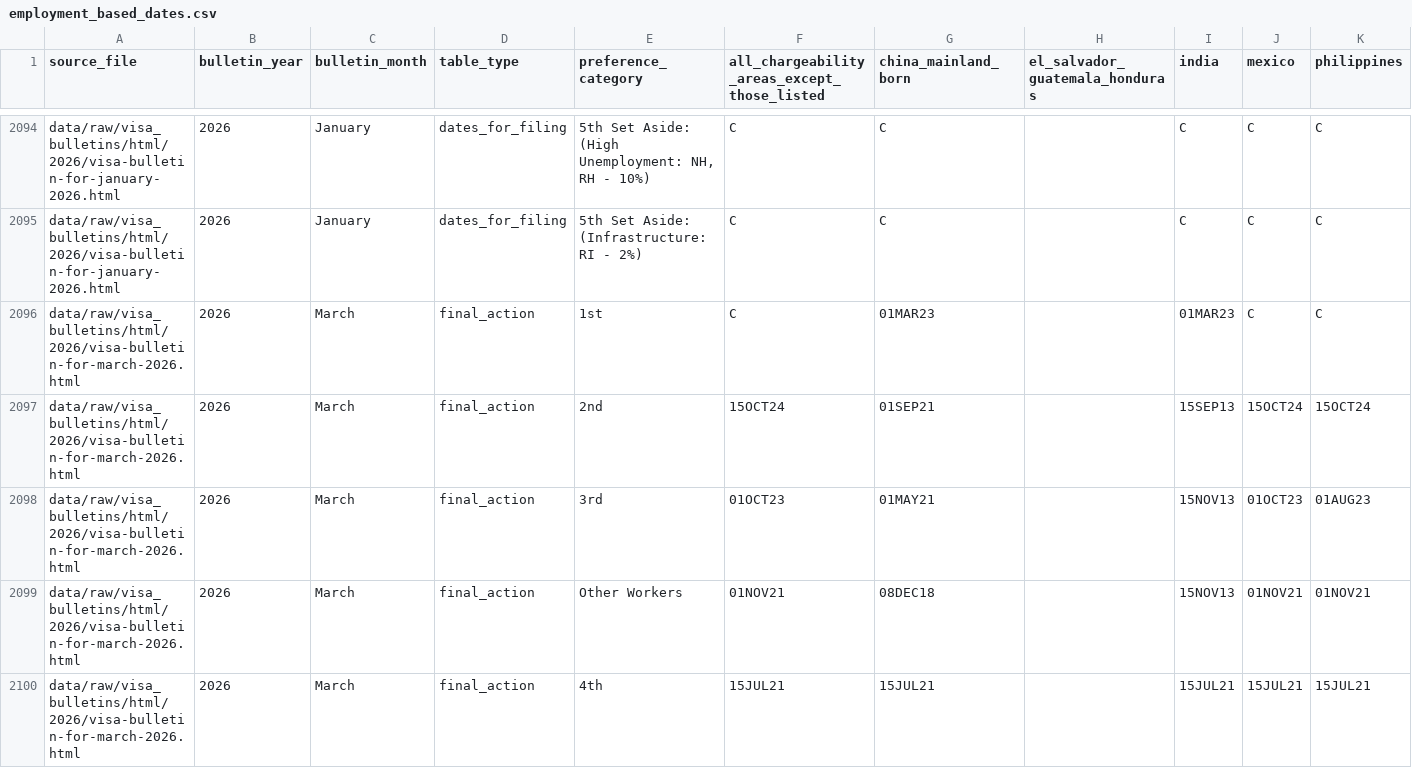
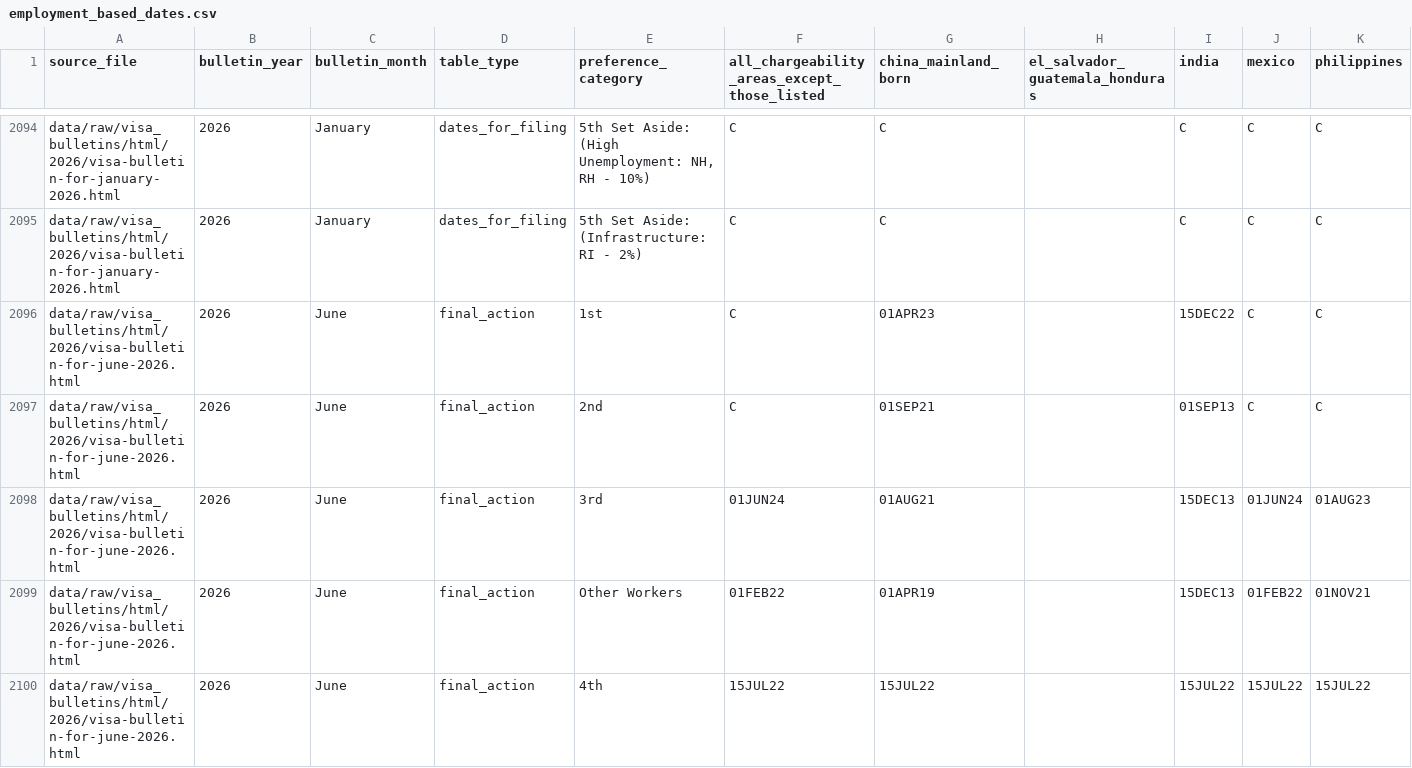
Before and after one commit to ch2ohch2oh/visa-bulletin-timeline, a CSV file: data/processed/employment_based_dates.csv, drawn as a sheet; only a part is shown, gaps mark what is left out; the shorter side is filled out with more unchanged rows; rows hold the shown columns only; the diff covers the shown part only; the diff names each change by its address in the sheet, - before the commit and + after, or states it on an @@ line.

Commit message:
Update June 2026 visa bulletin data

```diff
--- a/data/processed/employment_based_dates.csv
+++ b/data/processed/employment_based_dates.csv
+row 2096: data/raw/visa_bulletins/html/2026/visa-bulletin-for-june-2026.html | 2026 | June | final_action | 1st | C | 01APR23 |  | 15DEC22 | C | C
+row 2097: data/raw/visa_bulletins/html/2026/visa-bulletin-for-june-2026.html | 2026 | June | final_action | 2nd | C | 01SEP21 |  | 01SEP13 | C | C
+row 2098: data/raw/visa_bulletins/html/2026/visa-bulletin-for-june-2026.html | 2026 | June | final_action | 3rd | 01JUN24 | 01AUG21 |  | 15DEC13 | 01JUN24 | 01AUG23
+row 2099: data/raw/visa_bulletins/html/2026/visa-bulletin-for-june-2026.html | 2026 | June | final_action | Other Workers | 01FEB22 | 01APR19 |  | 15DEC13 | 01FEB22 | 01NOV21
+row 2100: data/raw/visa_bulletins/html/2026/visa-bulletin-for-june-2026.html | 2026 | June | final_action | 4th | 15JUL22 | 15JUL22 |  | 15JUL22 | 15JUL22 | 15JUL22
```
Also changed, not shown: 15 added rows elsewhere in this file, 5 other files.
